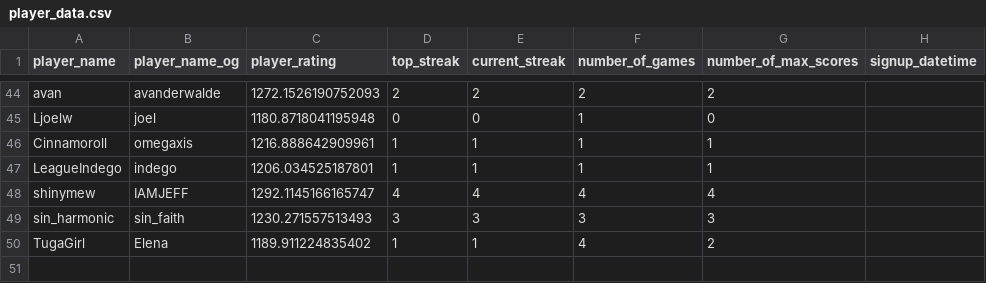
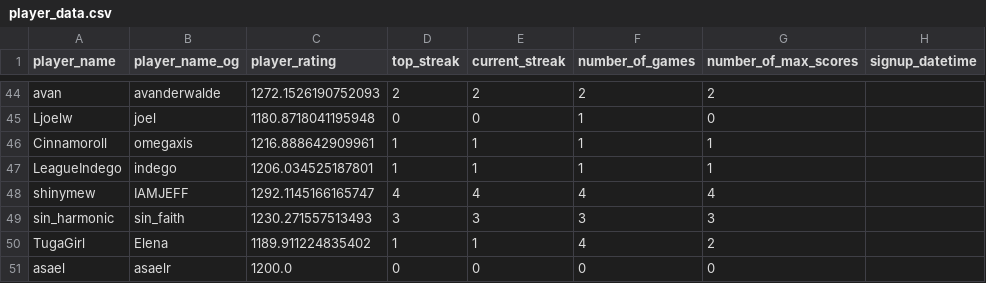
Before and after one commit to hanabi-league/hanabi-league.github.io, a CSV file: data/player_data.csv, drawn as a sheet; only a part is shown, gaps mark what is left out.

Commit message:
Update data

```diff
--- a/data/player_data.csv
+++ b/data/player_data.csv
@@ -50 +50,2 @@ sin_harmonic,sin_faith,1230.271557513493,3,3,3,3,
 TugaGirl,Elena,1189.911224835402,1,1,4,2,
+asael,asaelr,1200.0,0,0,0,0,
```
